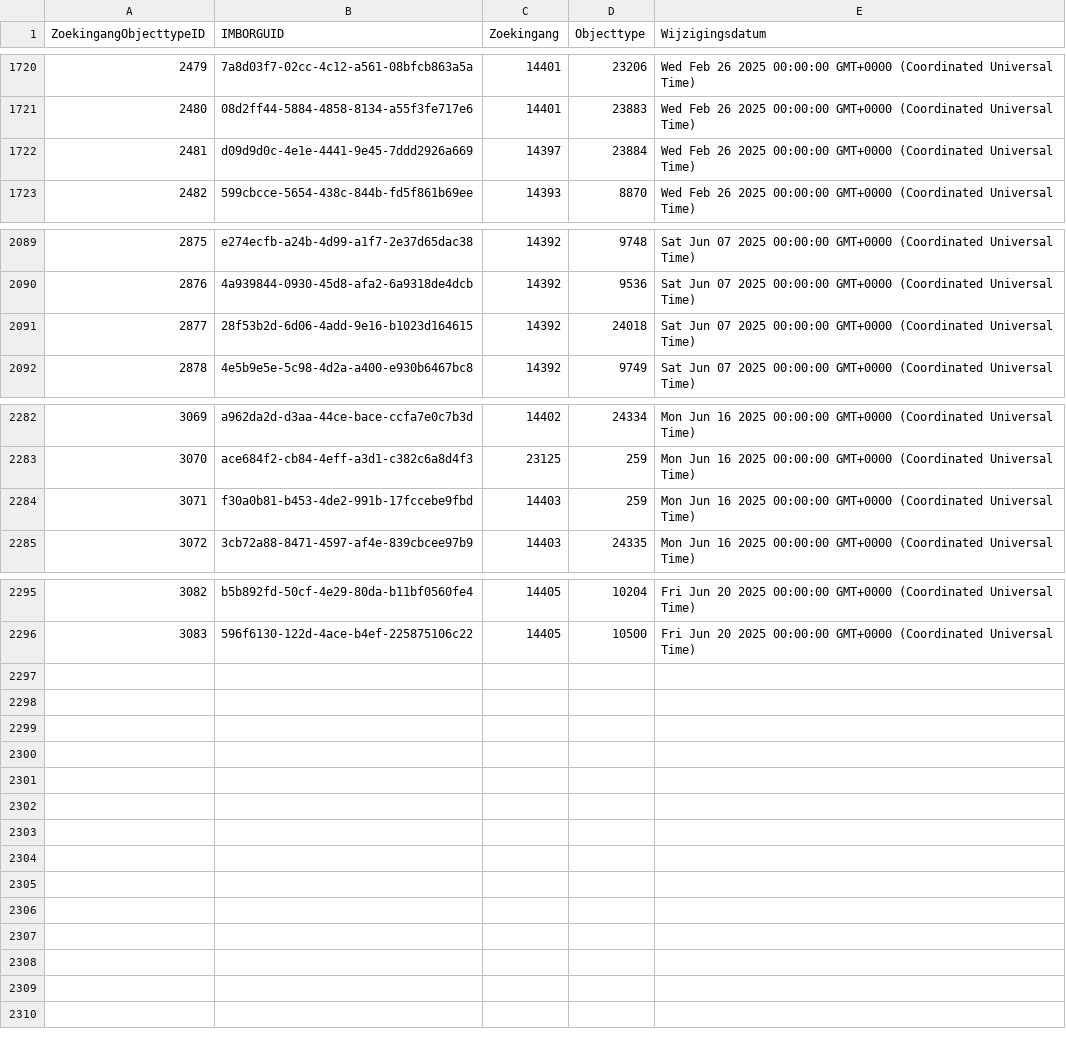
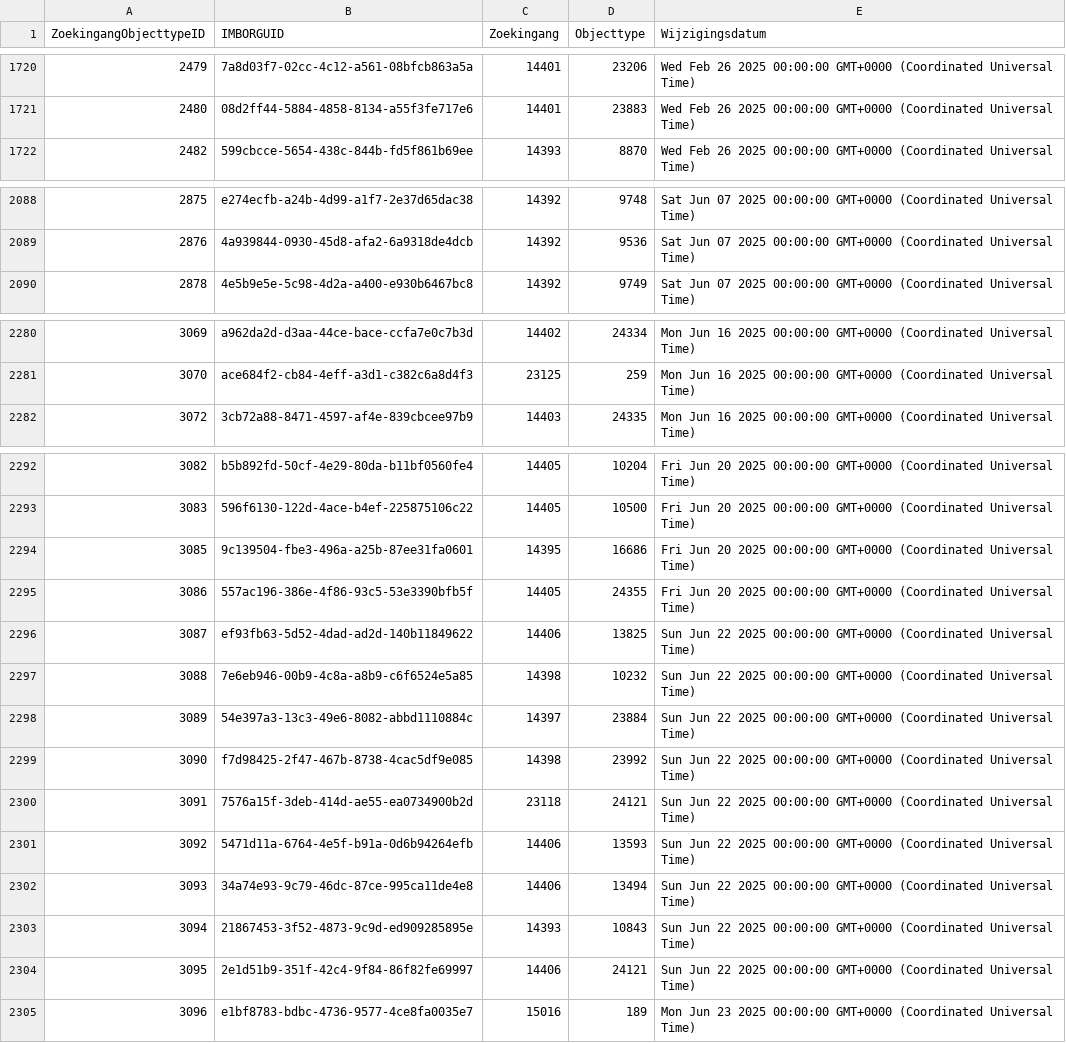
Before and after one commit to Stichting-CROW/imbor-development, a TSV file: data/tsv/imborKern_K_ZoekingangenObjecttypen.tsv, drawn as a sheet; only a part is shown, gaps mark what is left out; removed rows and columns are numbered as before the commit, all else as after; the diff names each change by its address in the sheet, - before the commit and + after, or states it on an @@ line.

```diff
--- a/data/tsv/imborKern_K_ZoekingangenObjecttypen.tsv
+++ b/data/tsv/imborKern_K_ZoekingangenObjecttypen.tsv
-row 1722: 2481 | d09d9d0c-4e1e-4441-9e45-7ddd2926a669 | 14397 | 23884 | Wed Feb 26 2025 00:00:00 GMT+0000 (Coordinated Universal Time)
-row 2091: 2877 | 28f53b2d-6d06-4add-9e16-b1023d164615 | 14392 | 24018 | Sat Jun 07 2025 00:00:00 GMT+0000 (Coordinated Universal Time)
-row 2284: 3071 | f30a0b81-b453-4de2-991b-17fccebe9fbd | 14403 | 259 | Mon Jun 16 2025 00:00:00 GMT+0000 (Coordinated Universal Time)
+row 2294: 3085 | 9c139504-fbe3-496a-a25b-87ee31fa0601 | 14395 | 16686 | Fri Jun 20 2025 00:00:00 GMT+0000 (Coordinated Universal Time)
+row 2295: 3086 | 557ac196-386e-4f86-93c5-53e3390bfb5f | 14405 | 24355 | Fri Jun 20 2025 00:00:00 GMT+0000 (Coordinated Universal Time)
+row 2296: 3087 | ef93fb63-5d52-4dad-ad2d-140b11849622 | 14406 | 13825 | Sun Jun 22 2025 00:00:00 GMT+0000 (Coordinated Universal Time)
+row 2297: 3088 | 7e6eb946-00b9-4c8a-a8b9-c6f6524e5a85 | 14398 | 10232 | Sun Jun 22 2025 00:00:00 GMT+0000 (Coordinated Universal Time)
+row 2298: 3089 | 54e397a3-13c3-49e6-8082-abbd1110884c | 14397 | 23884 | Sun Jun 22 2025 00:00:00 GMT+0000 (Coordinated Universal Time)
+row 2299: 3090 | f7d98425-2f47-467b-8738-4cac5df9e085 | 14398 | 23992 | Sun Jun 22 2025 00:00:00 GMT+0000 (Coordinated Universal Time)
+row 2300: 3091 | 7576a15f-3deb-414d-ae55-ea0734900b2d | 23118 | 24121 | Sun Jun 22 2025 00:00:00 GMT+0000 (Coordinated Universal Time)
+row 2301: 3092 | 5471d11a-6764-4e5f-b91a-0d6b94264efb | 14406 | 13593 | Sun Jun 22 2025 00:00:00 GMT+0000 (Coordinated Universal Time)
+row 2302: 3093 | 34a74e93-9c79-46dc-87ce-995ca11de4e8 | 14406 | 13494 | Sun Jun 22 2025 00:00:00 GMT+0000 (Coordinated Universal Time)
+row 2303: 3094 | 21867453-3f52-4873-9c9d-ed909285895e | 14393 | 10843 | Sun Jun 22 2025 00:00:00 GMT+0000 (Coordinated Universal Time)
+row 2304: 3095 | 2e1d51b9-351f-42c4-9f84-86f82fe69997 | 14406 | 24121 | Sun Jun 22 2025 00:00:00 GMT+0000 (Coordinated Universal Time)
+row 2305: 3096 | e1bf8783-bdbc-4736-9577-4ce8fa0035e7 | 15016 | 189 | Mon Jun 23 2025 00:00:00 GMT+0000 (Coordinated Universal Time)
```
Also changed, not shown: data/tsv/imborKern_EnumeratiesDomeinwaarden.tsv, data/tsv/imborKern_Hierarchie.tsv, 7 other files.
